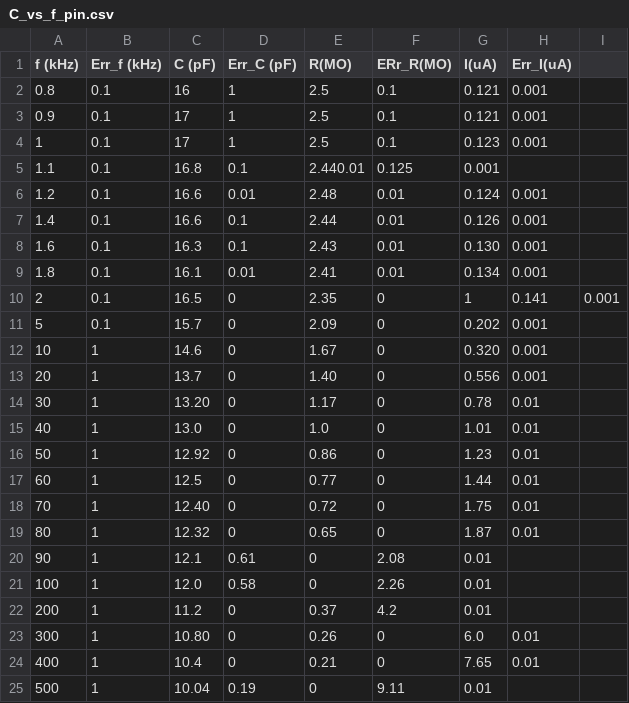
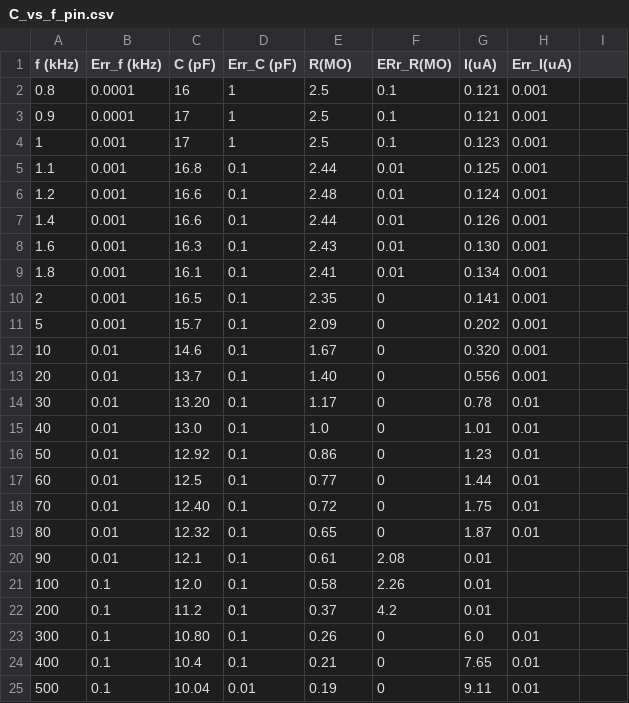
Before and after one commit to GiorgioAlbertoLucia/LabFNS2, a CSV file: Probe-station/data/input/C_vs_f_pin.csv, drawn as a sheet.

```diff
--- a/Probe-station/data/input/C_vs_f_pin.csv
+++ b/Probe-station/data/input/C_vs_f_pin.csv
@@ -1,25 +1,25 @@
 f (kHz),Err_f (kHz),C (pF),Err_C (pF), R(MO), ERr_R(MO), I(uA), Err_I(uA)
-0.8, 0.1, 16,1,2.5,0.1,0.121,0.001
-0.9,0.1,17,1,2.5,0.1,0.121,0.001
-1, 0.1,17,1,2.5,0.1,0.123,0.001
-1.1,0.1,16.8,0.1,2.440.01,0.125,0.001
-1.2,0.1,16.6,0.01,2.48,0.01,0.124,0.001
-1.4,0.1,16.6,0.1,2.44,0.01,0.126,0.001
-1.6, 0.1,16.3,0.1,2.43,0.01,0.130,0.001
-1.8, 0.1,16.1,0.01,2.41,0.01,0.134,0.001
-2,0.1,16.5,0,2.35,0,1,0.141,0.001
-5,0.1,15.7,0,2.09,0,0.202,0.001
-10,1,14.6,0,1.67,0,0.320,0.001
-20,1,13.7,0,1.40,0,0.556,0.001
-30,1,13.20,0,1.17,0,0.78,0.01
-40,1,13.0,0,1.0,0,1.01,0.01
-50,1,12.92,0,0.86,0,1.23,0.01
-60,1,12.5,0,0.77,0,1.44,0.01
-70,1,12.40,0,0.72,0,1.75,0.01
-80,1,12.32,0,0.65,0,1.87,0.01
-90,1,12.1,0.61,0,2.08,0.01
-100,1,12.0,0.58,0,2.26,0.01
-200,1,11.2,0,0.37,4.2,0.01
-300,1,10.80,0,0.26,0,6.0,0.01
-400,1,10.4,0,0.21,0,7.65,0.01
-500,1,10.04,0.19,0,9.11,0.01
+0.8,   0.0001, 16,      1,     2.5,  0.1,   0.121, 0.001
+0.9,   0.0001, 17,      1,     2.5,  0.1,   0.121, 0.001
+1,     0.001,  17,      1,     2.5,  0.1,   0.123, 0.001
+1.1,   0.001,  16.8,    0.1,   2.44, 0.01,  0.125, 0.001
+1.2,   0.001,  16.6,    0.1,   2.48, 0.01,  0.124, 0.001
+1.4,   0.001,  16.6,    0.1,   2.44, 0.01,  0.126, 0.001
+1.6,   0.001,  16.3,    0.1,   2.43, 0.01,  0.130, 0.001
+1.8,   0.001,  16.1,    0.1,   2.41, 0.01,  0.134, 0.001
+2,     0.001,  16.5,    0.1,   2.35, 0,     0.141, 0.001
+5,     0.001,  15.7,    0.1,   2.09, 0,     0.202, 0.001
+10,    0.01,   14.6,    0.1,   1.67, 0,     0.320, 0.001
+20,    0.01,   13.7,    0.1,   1.40, 0,     0.556, 0.001
+30,    0.01,   13.20,   0.1,   1.17, 0,     0.78,  0.01
+40,    0.01,   13.0,    0.1,   1.0,  0,     1.01,  0.01
+50,    0.01,   12.92,   0.1,   0.86, 0,     1.23,  0.01
+60,    0.01,   12.5,    0.1,   0.77, 0,     1.44,  0.01
+70,    0.01,   12.40,   0.1,   0.72, 0,     1.75,  0.01
+80,    0.01,   12.32,   0.1,   0.65, 0,     1.87,  0.01
+90,    0.01,   12.1,    0.1,   0.61, 2.08,  0.01
+100,   0.1,    12.0,    0.1,   0.58, 2.26,  0.01
+200,   0.1,    11.2,    0.1,   0.37, 4.2,   0.01
+300,   0.1,    10.80,   0.1,   0.26, 0,     6.0,   0.01
+400,   0.1,    10.4,    0.1,   0.21, 0,     7.65,  0.01
+500,   0.1,    10.04,   0.01,  0.19, 0,     9.11,  0.01
```
Also changed, not shown: Probe-station/data/input/C_vs_f_LGAD.csv, Probe-station/data/input/C_vs_f_strip.csv.
